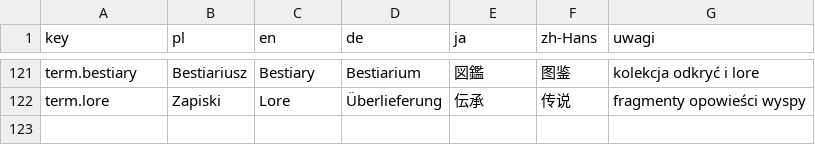
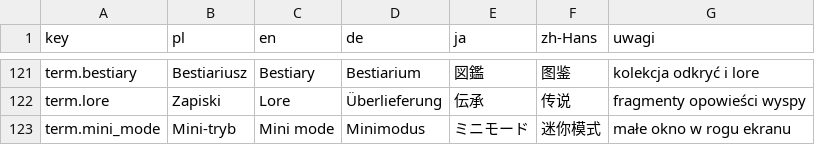
Before and after one commit to Eziek/Eziek, a CSV file: Assets/_Project/Localization/glossary.csv, drawn as a sheet; only a part is shown, gaps mark what is left out.

```diff
--- a/Assets/_Project/Localization/glossary.csv
+++ b/Assets/_Project/Localization/glossary.csv
@@ -122 +122,2 @@ term.bestiary,Bestiariusz,Bestiary,Bestiarium,図鑑,图鉴,kolekcja odkryć i l
 term.lore,Zapiski,Lore,Überlieferung,伝承,传说,fragmenty opowieści wyspy
+term.mini_mode,Mini-tryb,Mini mode,Minimodus,ミニモード,迷你模式,małe okno w rogu ekranu
```
Also changed, not shown: Assets/_Project/Localization/ui.csv, 14 other files.
